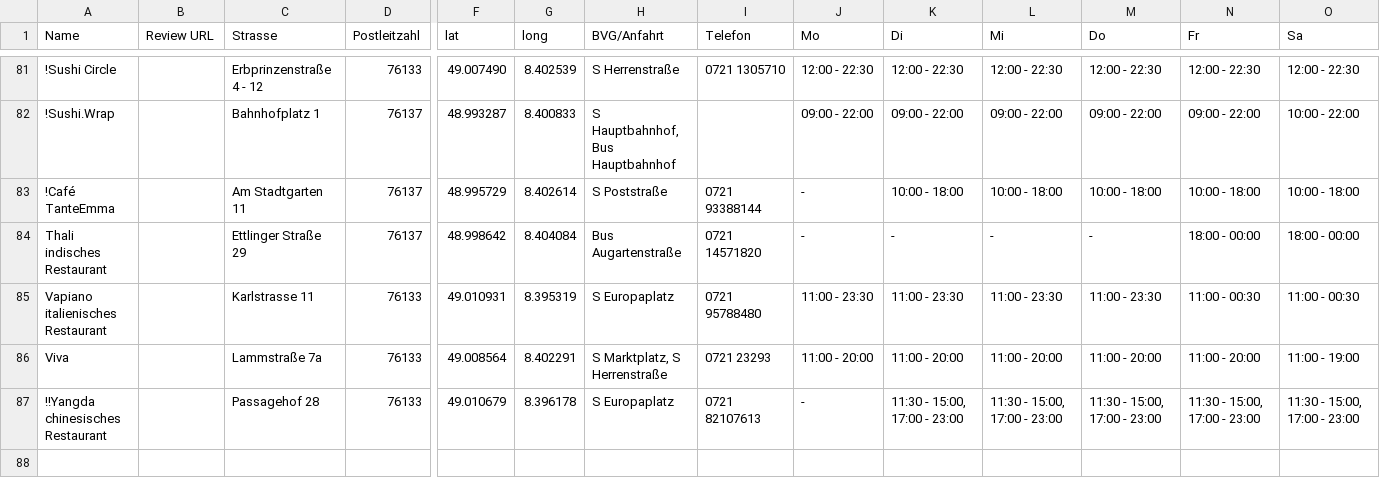
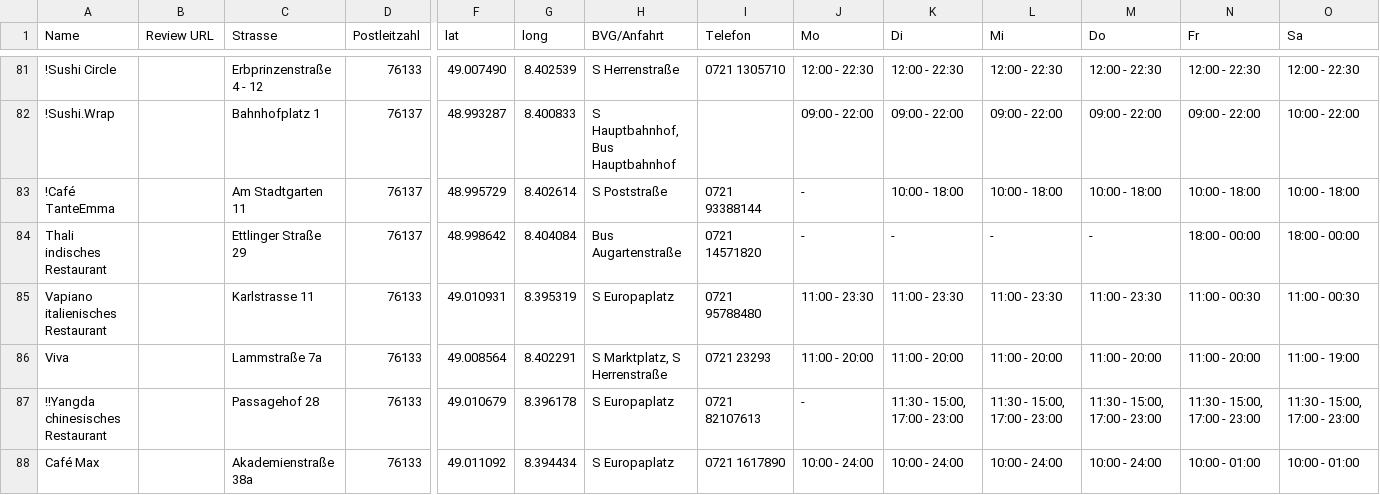
Before and after one commit to vgka1/locations, a TSV file: tabelle.tsv, drawn as a sheet; only a part is shown, gaps mark what is left out; rows hold the shown columns only; the diff names each change by its address in the sheet, - before the commit and + after, or states it on an @@ line.

Commit message:
Add files via upload

```diff
--- a/tabelle.tsv
+++ b/tabelle.tsv
+row 88: Café Max |  | Akademienstraße 38a | 76133 | 49.011092 | 8.394434 | S Europaplatz | 0721 1617890 | 10:00 - 24:00 | 10:00 - 24:00 | 10:00 - 24:00 | 10:00 - 24:00 | 10:00 - 01:00 | 10:00 - 01:00
```
